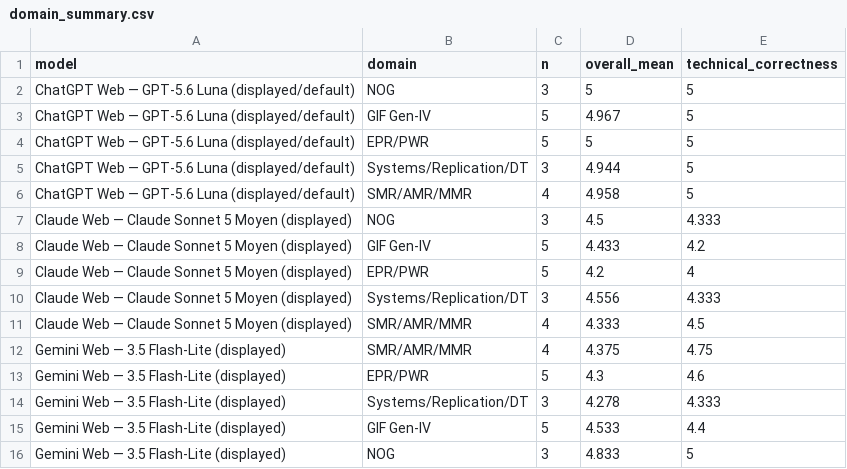
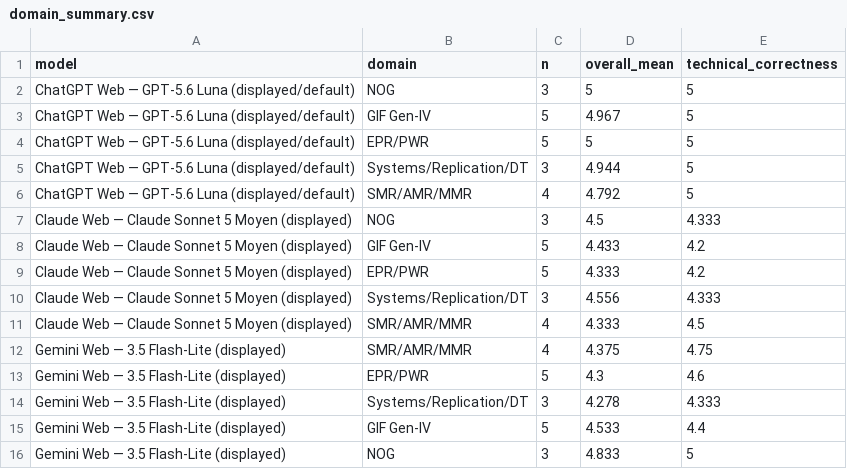
Before and after one commit to RealNacef/reactorbench-eval, a CSV file: results/domain_summary.csv, drawn as a sheet.

```diff
--- a/results/domain_summary.csv
+++ b/results/domain_summary.csv
@@ -5,6 +5,6 @@ ChatGPT Web — GPT-5.6 Luna (displayed/default),EPR/PWR,5,5,5
 ChatGPT Web — GPT-5.6 Luna (displayed/default),Systems/Replication/DT,3,4.944,5
-ChatGPT Web — GPT-5.6 Luna (displayed/default),SMR/AMR/MMR,4,4.958,5
+ChatGPT Web — GPT-5.6 Luna (displayed/default),SMR/AMR/MMR,4,4.792,5
 Claude Web — Claude Sonnet 5 Moyen (displayed),NOG,3,4.5,4.333
 Claude Web — Claude Sonnet 5 Moyen (displayed),GIF Gen-IV,5,4.433,4.2
-Claude Web — Claude Sonnet 5 Moyen (displayed),EPR/PWR,5,4.2,4
+Claude Web — Claude Sonnet 5 Moyen (displayed),EPR/PWR,5,4.333,4.2
 Claude Web — Claude Sonnet 5 Moyen (displayed),Systems/Replication/DT,3,4.556,4.333
```
Also changed, not shown: results/model_summary.csv, 8 other files.
